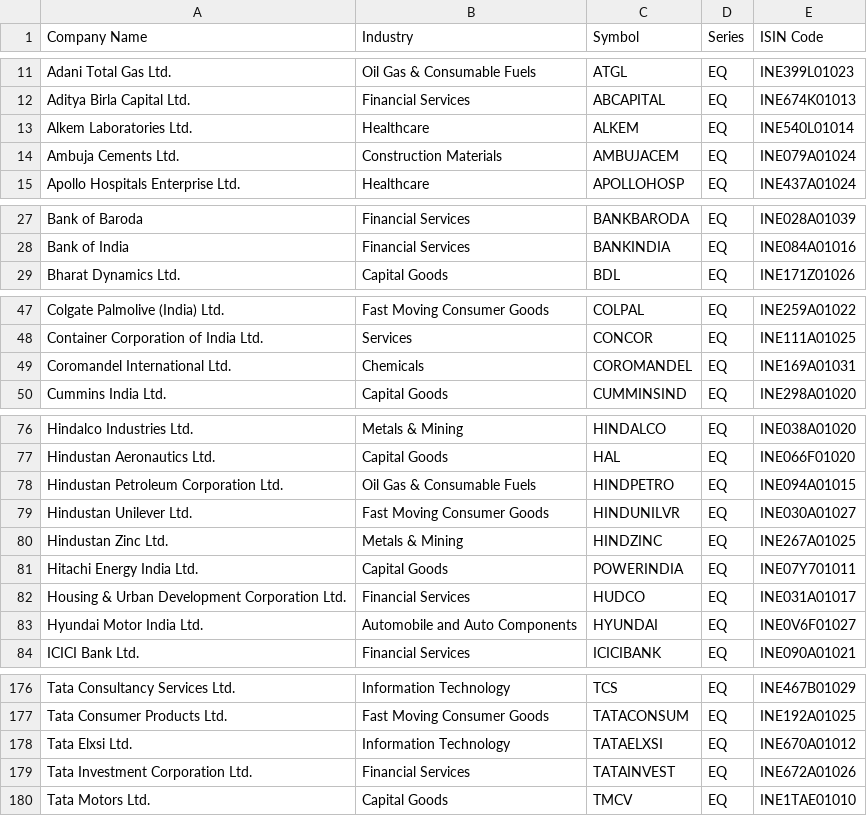
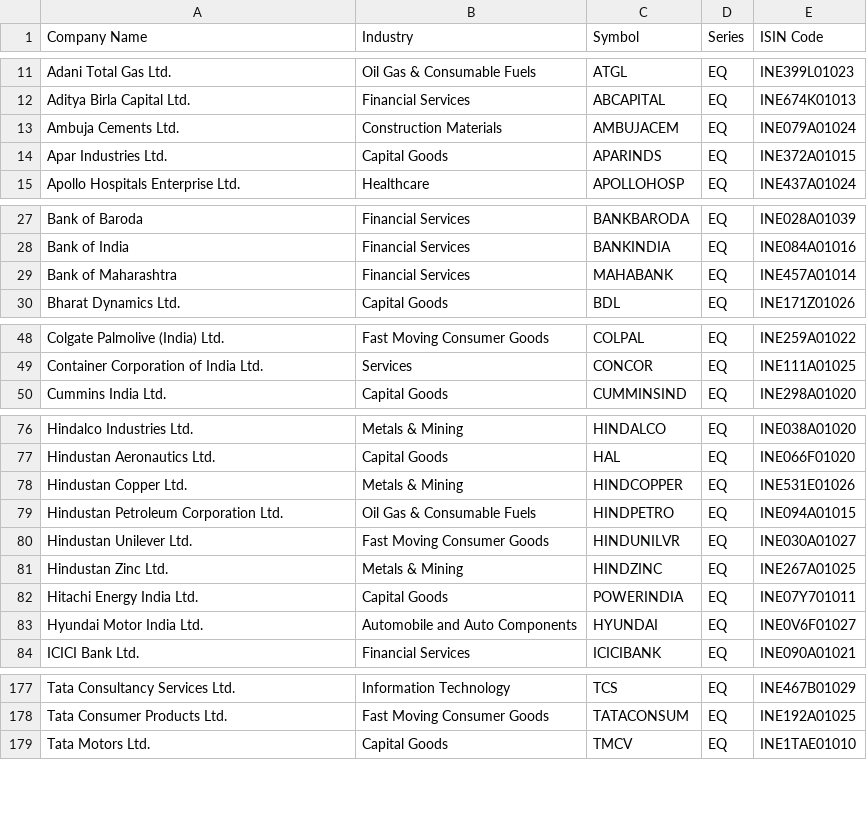
Before and after one commit to BRAZLINGO/STOCK, a CSV file: cache/NIFTY200.csv, drawn as a sheet; only a part is shown, gaps mark what is left out; removed rows and columns are numbered as before the commit, all else as after; the diff covers the shown part only; the diff names each change by its address in the sheet, - before the commit and + after, or states it on an @@ line.

```diff
--- a/cache/NIFTY200.csv
+++ b/cache/NIFTY200.csv
-row 13: Alkem Laboratories Ltd. | Healthcare | ALKEM | EQ | INE540L01014
+row 14: Apar Industries Ltd. | Capital Goods | APARINDS | EQ | INE372A01015
+row 29: Bank of Maharashtra | Financial Services | MAHABANK | EQ | INE457A01014
-row 49: Coromandel International Ltd. | Chemicals | COROMANDEL | EQ | INE169A01031
+row 78: Hindustan Copper Ltd. | Metals & Mining | HINDCOPPER | EQ | INE531E01026
-row 82: Housing & Urban Development Corporation Ltd. | Financial Services | HUDCO | EQ | INE031A01017
-row 178: Tata Elxsi Ltd. | Information Technology | TATAELXSI | EQ | INE670A01012
-row 179: Tata Investment Corporation Ltd. | Financial Services | TATAINVEST | EQ | INE672A01026
```
Also changed, not shown: 4 added rows and 2 removed rows elsewhere in this file, cache/NIFTY500.csv, cache/NIFTYMICROCAP250.csv, 13 other files.
